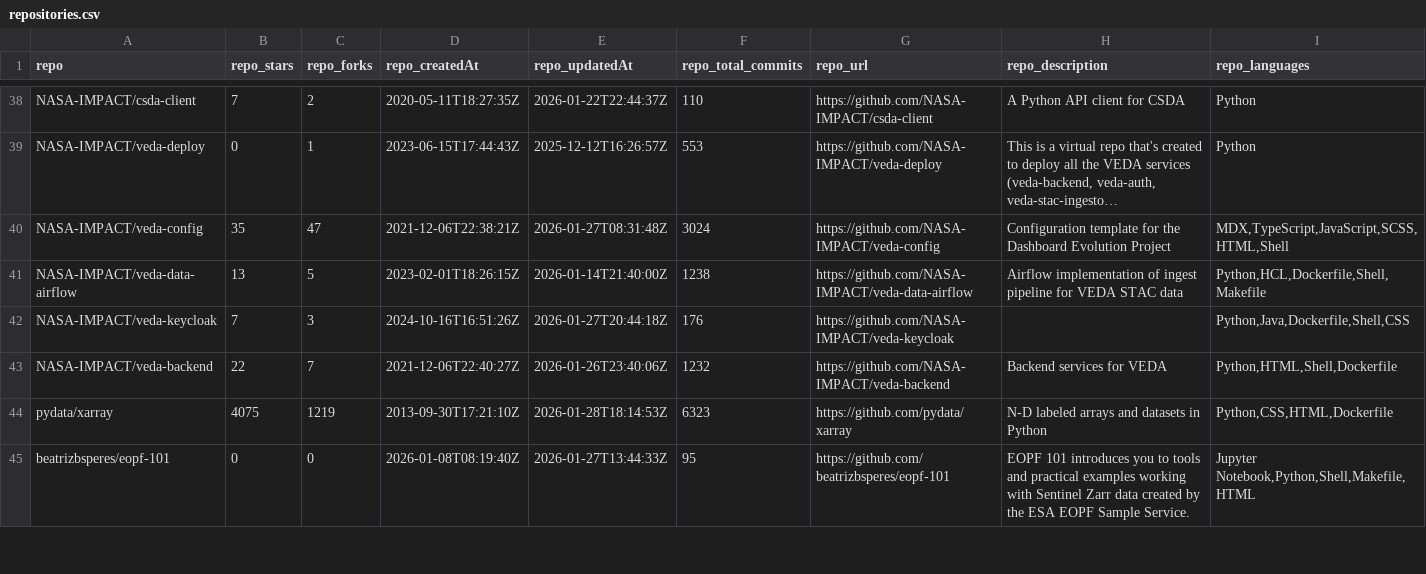
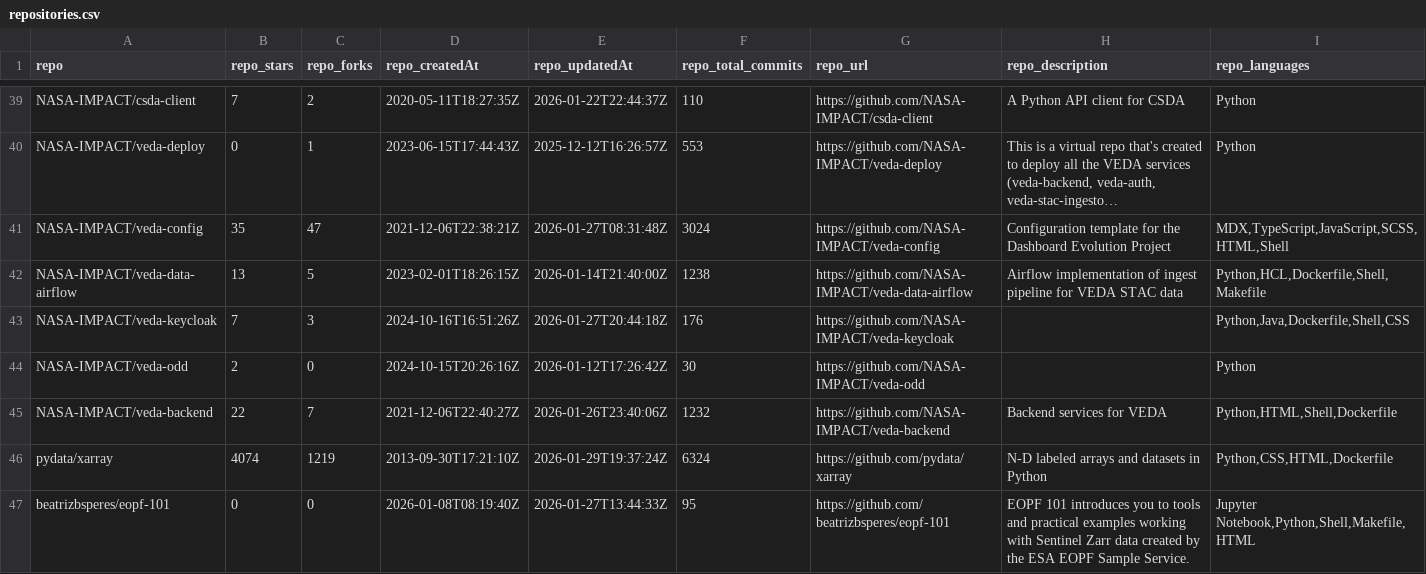
Before and after one commit to developmentseed/contributor-network, a CSV file: data/repositories.csv, drawn as a sheet; only a part is shown, gaps mark what is left out; long unchanged cells end in …; the diff covers the shown part only.

```diff
--- a/data/repositories.csv
+++ b/data/repositories.csv
@@ -42,4 +43,5 @@ NASA-IMPACT/veda-data-airflow,13,5,2023-02-01T18:26:15Z,2026-01-14T21:40:00Z,123
 NASA-IMPACT/veda-keycloak,7,3,2024-10-16T16:51:26Z,2026-01-27T20:44:18Z,176,https://github.com/NASA-IMPACT/veda-keycloak,,"Python,Java,Dockerfile,Shell,CSS"
+NASA-IMPACT/veda-odd,2,0,2024-10-15T20:26:16Z,2026-01-12T17:26:42Z,30,https://github.com/NASA-IMPACT/veda-odd,,Python
 NASA-IMPACT/veda-backend,22,7,2021-12-06T22:40:27Z,2026-01-26T23:40:06Z,1232,https://github.com/NASA-IMPACT/veda-backend,Backend services for VEDA,"Python,HTML,Shell,Dockerfile"
-pydata/xarray,4075,1219,2013-09-30T17:21:10Z,2026-01-28T18:14:53Z,6323,https://github.com/pydata/xarray,N-D labeled arrays and datasets in Python,"Python,CSS,HTML,Dockerfile"
+pydata/xarray,4074,1219,2013-09-30T17:21:10Z,2026-01-29T19:37:24Z,6324,https://github.com/pydata/xarray,N-D labeled arrays and datasets in Python,"Python,CSS,HTML,Dockerfile"
 beatrizbsperes/eopf-101,0,0,2026-01-08T08:19:40Z,2026-01-27T13:44:33Z,95,https://github.com/beatrizbsperes/eopf-101,EOPF 101 introduces you to tools and practical examples working with Sentinel Zarr data created by the ESA EOPF Sample Service.,"Jupyter Notebook,Python,Shell,Makefile,HTML"
```
Also changed, not shown: 1 added row and 48 edited cells elsewhere in this file, data/links.csv, 55 other files.
